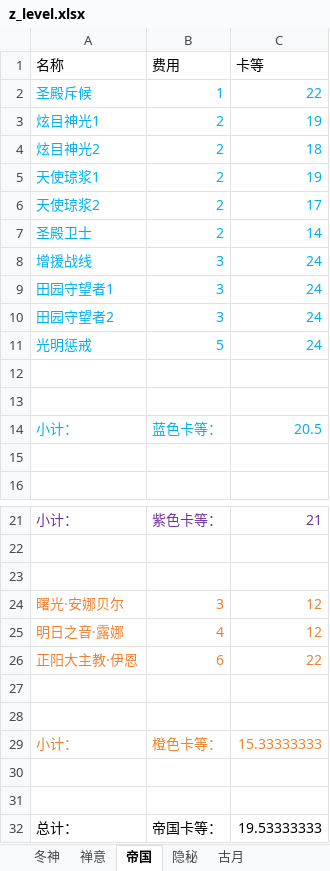
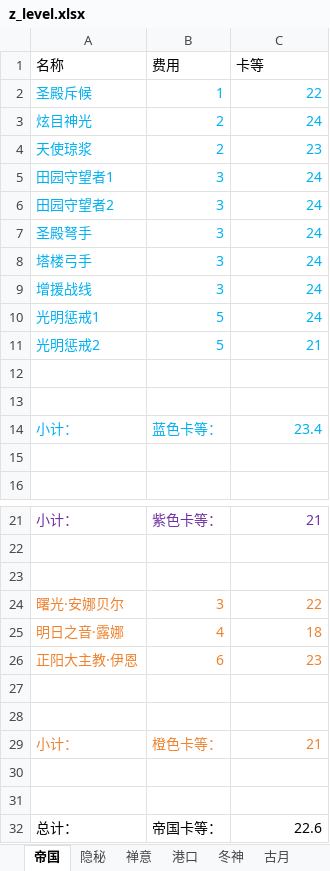
Before and after one commit to XTsuola/keyuanWeb, an Excel workbook: src/views/game/zlzq/cardList/guyueCard/z_level.xlsx, sheet 帝国, drawn as a sheet; only a part is shown, gaps mark what is left out; values as stored, in another font and other column widths than the file's, no borders; removed rows and columns are numbered as before the commit, all else as after; the diff names each change by its address in the sheet, - before the commit and + after, or states it on an @@ line.

```diff
--- a/src/views/game/zlzq/cardList/guyueCard/z_level.xlsx (sheet 帝国)
+++ b/src/views/game/zlzq/cardList/guyueCard/z_level.xlsx (sheet 帝国)
+sheet tab: 港口
@@ sheet tab order changed: 帝国 | 隐秘 | 禅意 | 港口 | 冬神 | 古月 @@
-A3 (名称): 炫目神光1
+A3 (名称): 炫目神光
-C3 (卡等): 19
+C3 (卡等): 24
-row 4: 炫目神光2 | 2 | 18
-A4 (名称): 天使琼浆1
+A4 (名称): 天使琼浆
-C4 (卡等): 19
+C4 (卡等): 23
-row 6: 天使琼浆2 | 2 | 17
-row 7: 圣殿卫士 | 2 | 14
+row 7: 圣殿弩手 | 3 | 24
+row 8: 塔楼弓手 | 3 | 24
@@ row 8 moved to row 9: 增援战线 @@
-A10 (名称): 光明惩戒
+A10 (名称): 光明惩戒1
+row 11: 光明惩戒2 | 5 | 21
-C14 (卡等): 20.5
+C14 (卡等): 23.4
-C24 (卡等): 12
+C24 (卡等): 22
-C25 (卡等): 12
+C25 (卡等): 18
-C26 (卡等): 22
+C26 (卡等): 23
-C29 (卡等): 15.33333333
+C29 (卡等): 21
-C32 (卡等): 19.53333333
+C32 (卡等): 22.6
```
Also changed, not shown: sheet 禅意, sheet 隐秘, src/views/game/zlzq/cardList/jiaozhuCard/z_level.xlsx, src/views/game/zlzq/cardList/xingkongCard/z_level.xlsx, 11 other files.
